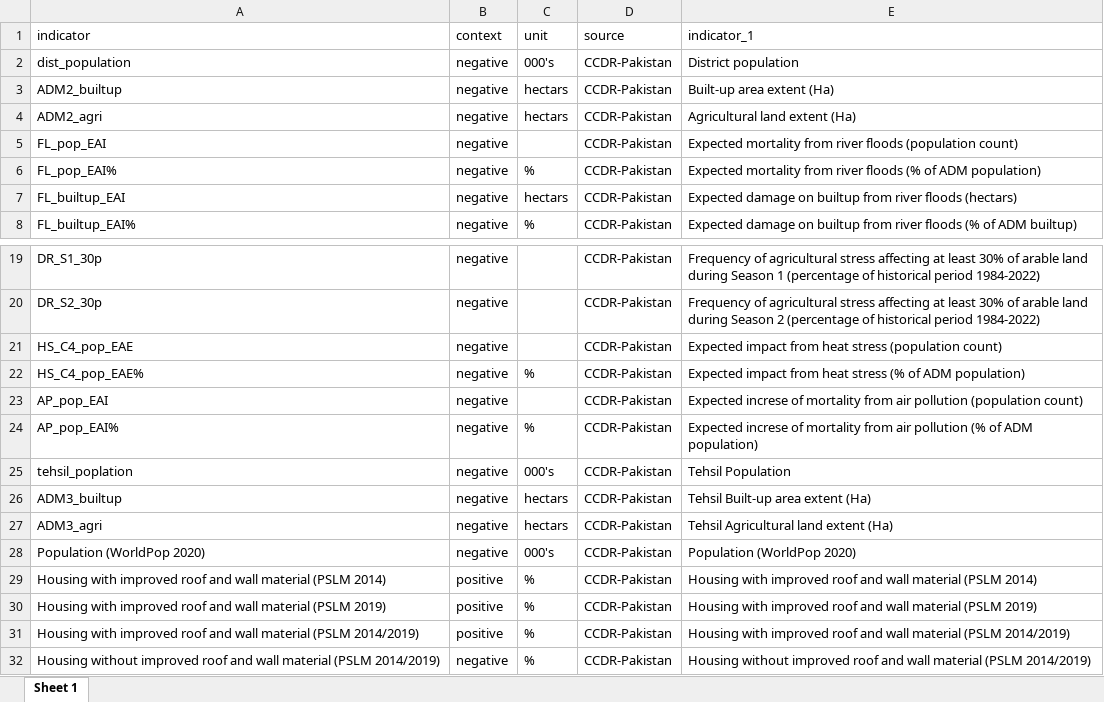
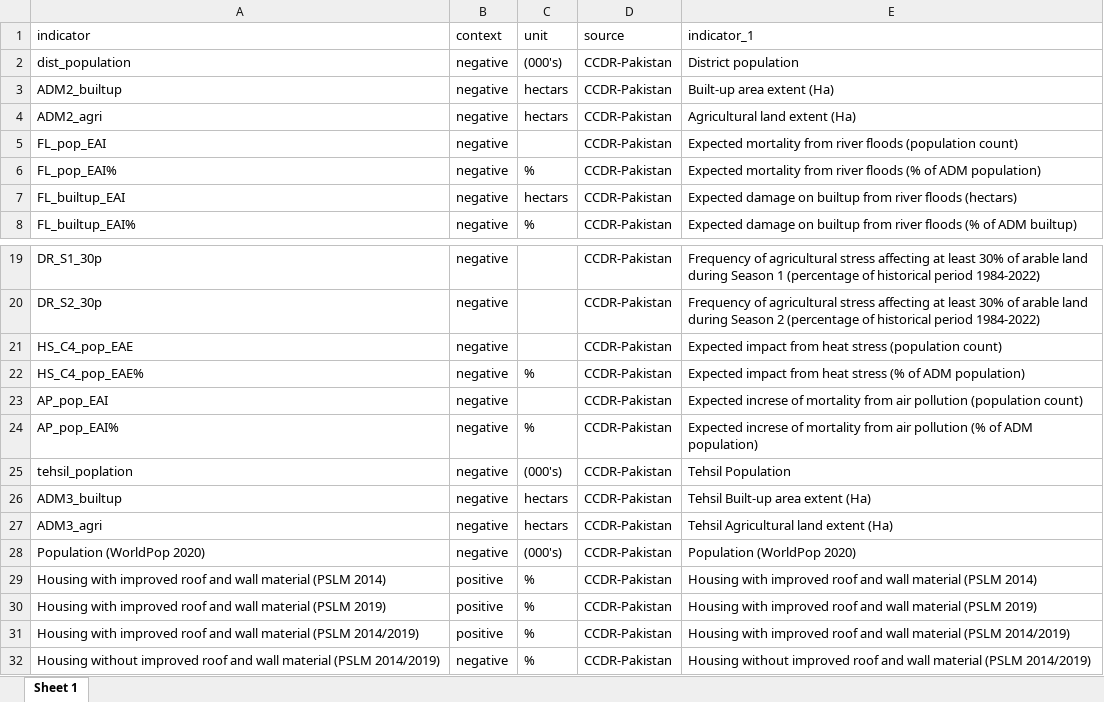
Before and after one commit to szhaider/CCDR-World-Bank, an Excel workbook: legend_data.xlsx, sheet Sheet 1, drawn as a sheet; only a part is shown, gaps mark what is left out; values as stored, in another font and other column widths than the file's, no borders; the diff names each change by its address in the sheet, - before the commit and + after, or states it on an @@ line.

```diff
--- a/legend_data.xlsx (sheet Sheet 1)
+++ b/legend_data.xlsx (sheet Sheet 1)
-C2 (unit): 000's
+C2 (unit): (000's)
-C25 (unit): 000's
+C25 (unit): (000's)
-C28 (unit): 000's
+C28 (unit): (000's)
```
Also changed, not shown: 7 other files.
